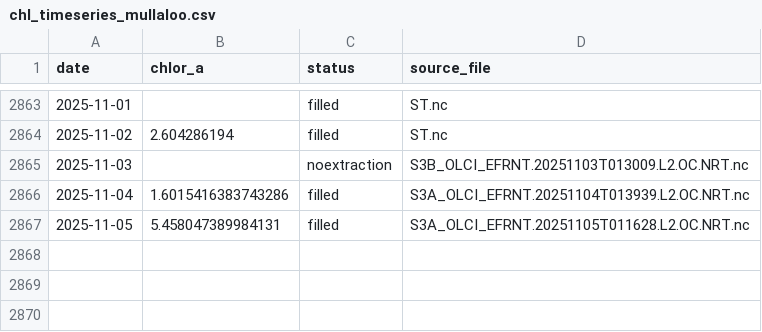
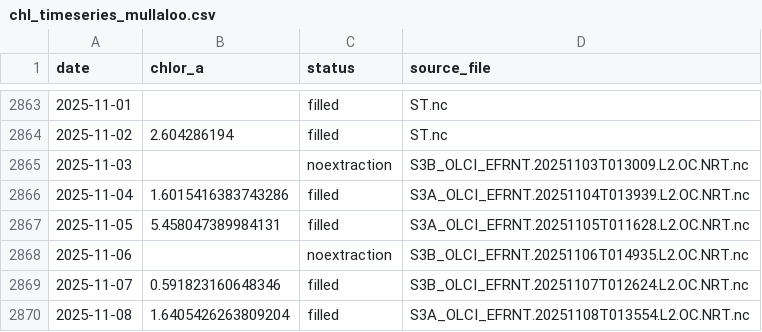
Before and after one commit to Varshani-UWA/chl-plotly, a CSV file: chl_timeseries_mullaloo.csv, drawn as a sheet; only a part is shown, gaps mark what is left out; the diff names each change by its address in the sheet, - before the commit and + after, or states it on an @@ line.

Commit message:
Auto-update chlorophyll data: 2025-11-10

```diff
--- a/chl_timeseries_mullaloo.csv
+++ b/chl_timeseries_mullaloo.csv
+row 2868: 2025-11-06 |  | noextraction | S3B_OLCI_EFRNT.20251106T014935.L2.OC.NRT.nc
+row 2869: 2025-11-07 | 0.591823160648346 | filled | S3B_OLCI_EFRNT.20251107T012624.L2.OC.NRT.nc
+row 2870: 2025-11-08 | 1.6405426263809204 | filled | S3A_OLCI_EFRNT.20251108T013554.L2.OC.NRT.nc
```
Also changed, not shown: chl_timeseries_psdp.csv, gap_report.csv, 4 other files.
